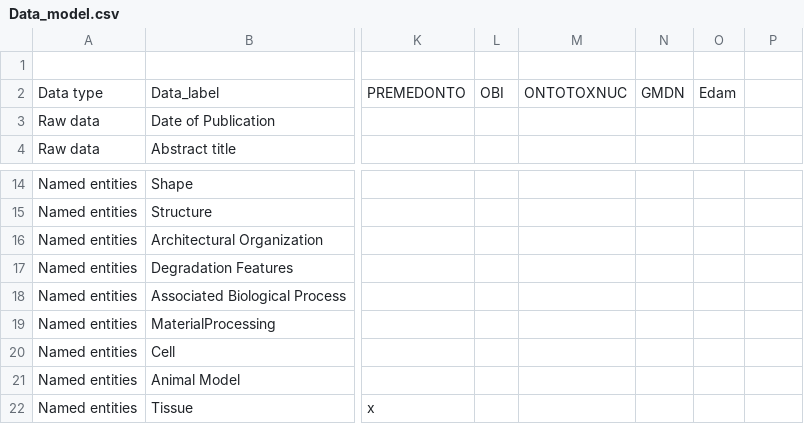
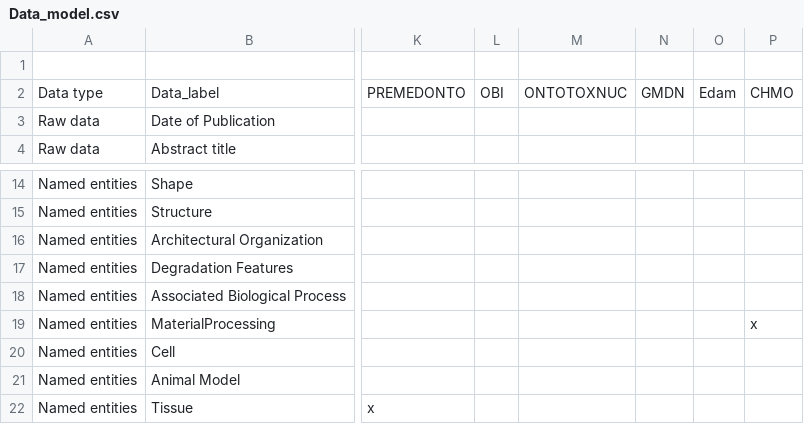
Before and after one commit to ProjectDebbie/Biomaterials_annotator, a CSV file: Data_model.csv, drawn as a sheet; only a part is shown, gaps mark what is left out; the diff names each change by its address in the sheet, - before the commit and + after, or states it on an @@ line.

Commit message:
CHMO added and stop_word updated

```diff
--- a/Data_model.csv
+++ b/Data_model.csv
-P2: (empty)
+P2: CHMO
-P19: (empty)
+P19: x
```
Also changed, not shown: 3 other files.
